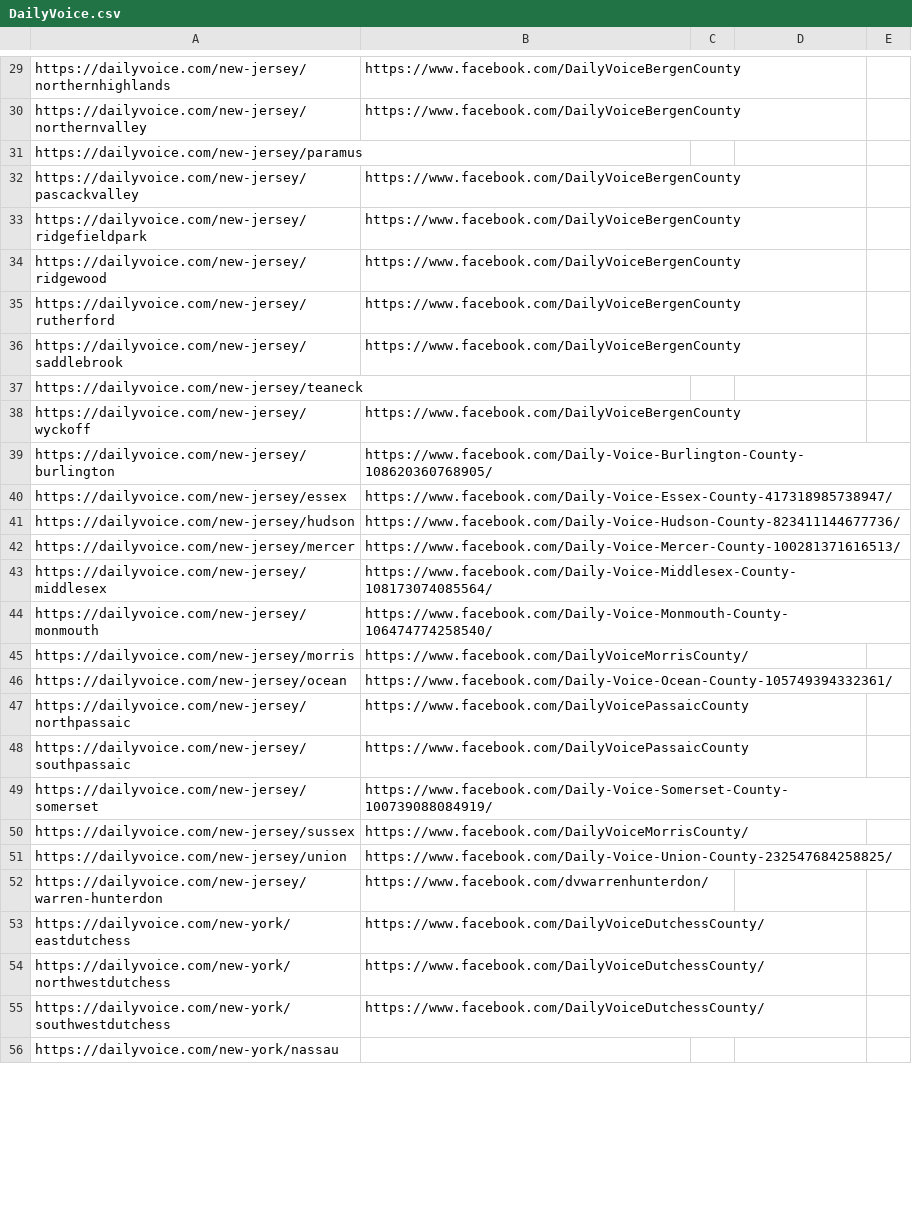
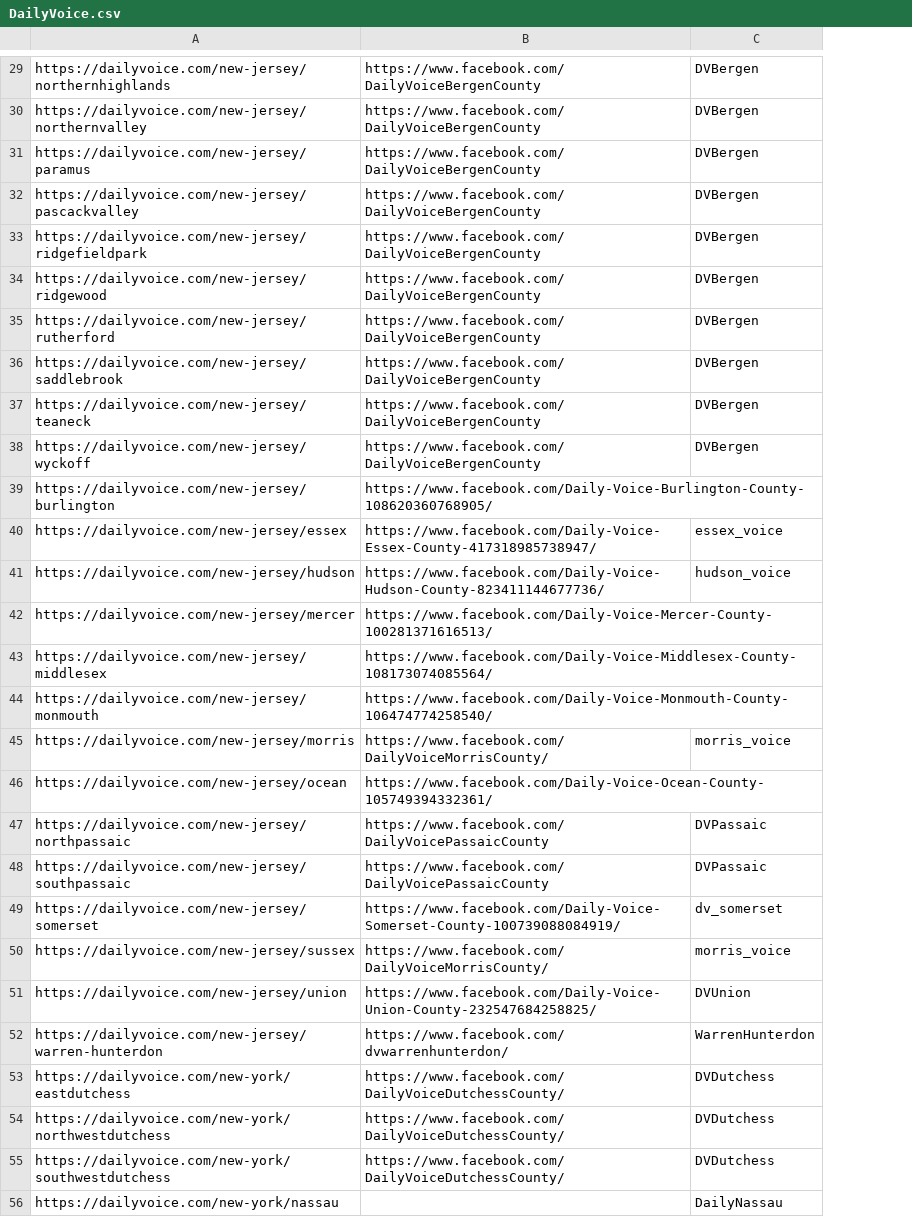
Before and after one commit to MassMove/AttackVectors, a CSV file: LocalJournals/DailyVoice.csv, drawn as a sheet; only a part is shown, gaps mark what is left out; removed rows and columns are numbered as before the commit, all else as after; the diff covers the shown part only; the diff names each change by its address in the sheet, - before the commit and + after, or states it on an @@ line.

Commit message:
Update DailyVoice.csv
Cleaned up headers and fields, added extracted twitter usernames

```diff
--- a/LocalJournals/DailyVoice.csv
+++ b/LocalJournals/DailyVoice.csv
-column C, empty
-column E, empty
-C29:C38: (empty)
+C29:C38: DVBergen
-B31: (empty)
+B31: https://www.facebook.com/DailyVoiceBergenCounty
-B37: (empty)
+B37: https://www.facebook.com/DailyVoiceBergenCounty
-C40: (empty)
+C40: essex_voice
-C41: (empty)
+C41: hudson_voice
-C45: (empty)
+C45: morris_voice
-C47:C48: (empty)
+C47:C48: DVPassaic
-C49: (empty)
+C49: dv_somerset
-C50: (empty)
+C50: morris_voice
-C51: (empty)
+C51: DVUnion
-C52: (empty)
+C52: WarrenHunterdon
-C53:C55: (empty)
+C53:C55: DVDutchess
-C56: (empty)
+C56: DailyNassau
```
Also changed, not shown: 1 added row, 3 removed rows and 71 edited cells elsewhere in this file.
